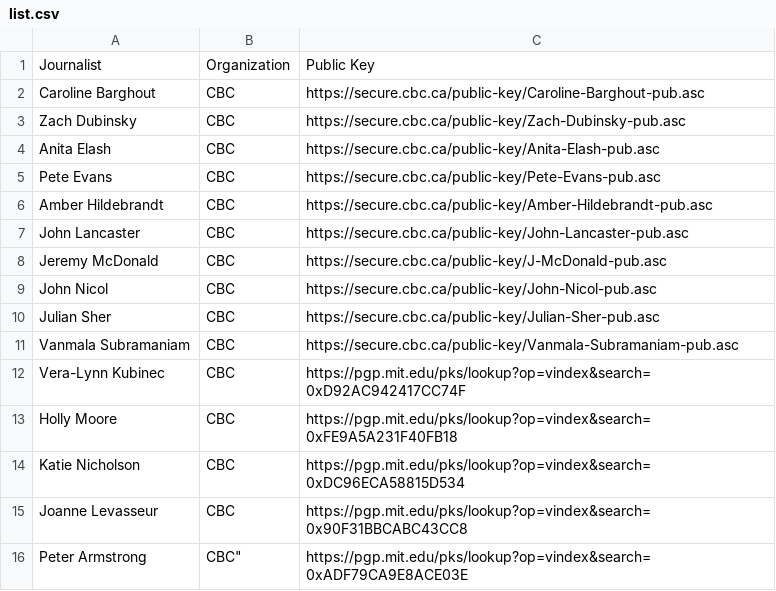
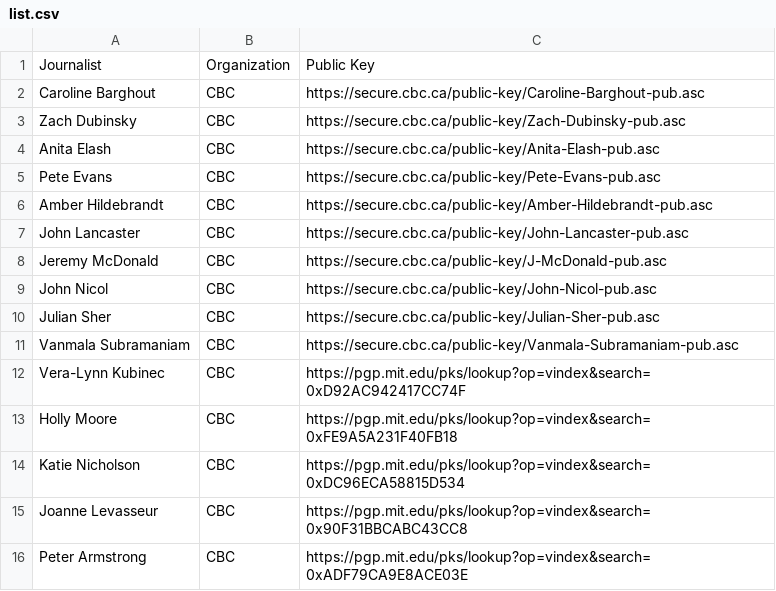
Before and after one commit to aagt/encrypt-canadian-journalism, a CSV file: list.csv, drawn as a sheet.

Commit message:
Update list.csv

```diff
--- a/list.csv
+++ b/list.csv
@@ -15,2 +15,2 @@
 "Joanne Levasseur", "CBC", https://pgp.mit.edu/pks/lookup?op=vindex&search=0x90F31BBCABC43CC8
-"Peter Armstrong", CBC", https://pgp.mit.edu/pks/lookup?op=vindex&search=0xADF79CA9E8ACE03E
+"Peter Armstrong", "CBC", https://pgp.mit.edu/pks/lookup?op=vindex&search=0xADF79CA9E8ACE03E
```
